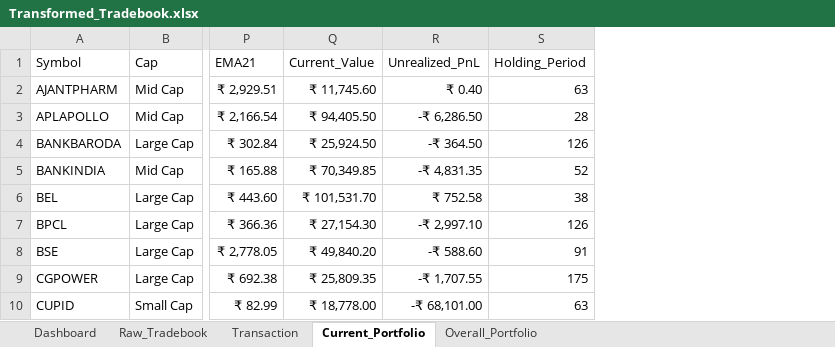
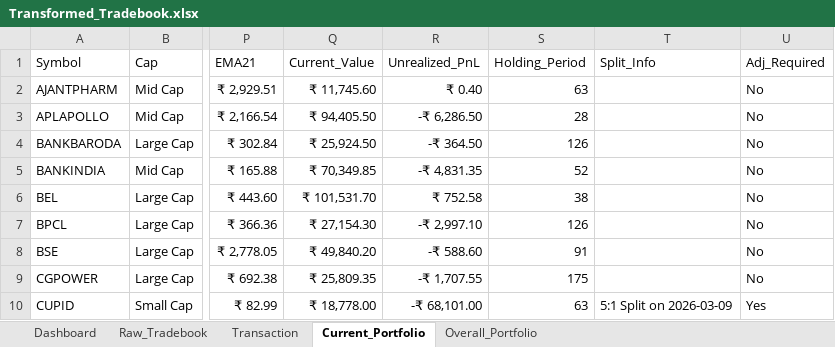
Before and after one commit to murali-1975/stockjournal, an Excel workbook: Transformed_Tradebook.xlsx, sheet Current_Portfolio, drawn as a sheet; only a part is shown, gaps mark what is left out; values as stored, in another font and other column widths than the file's, no borders; the diff names each change by its address in the sheet, - before the commit and + after, or states it on an @@ line.

Commit message:
V4: Option B - Auto-adjust historical trades for stock splits and bonuses

```diff
--- a/Transformed_Tradebook.xlsx (sheet Current_Portfolio)
+++ b/Transformed_Tradebook.xlsx (sheet Current_Portfolio)
+column T (Split_Info), row 10: 5:1 Split on 2026-03-09
+column U (Adj_Required), rows 2-10: No | No | No | No | No | No | No | No | Yes
```
Also changed, not shown: sheet Dashboard, sheet Overall_Portfolio, 2 other files.
